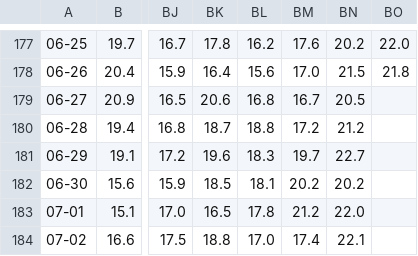
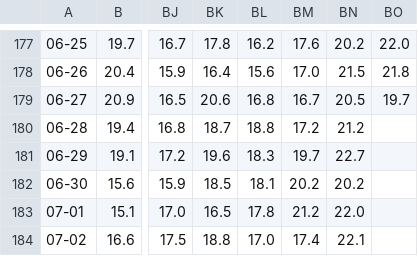
Before and after one commit to Erikottero/Temperature, a CSV file: Tmin.csv, drawn as a sheet; only a part is shown, gaps mark what is left out; the diff names each change by its address in the sheet, - before the commit and + after, or states it on an @@ line.

```diff
--- a/Tmin.csv
+++ b/Tmin.csv
-BO179: (empty)
+BO179: 19.7
```
Also changed, not shown: Tmax.csv, precipitazioni.csv.
